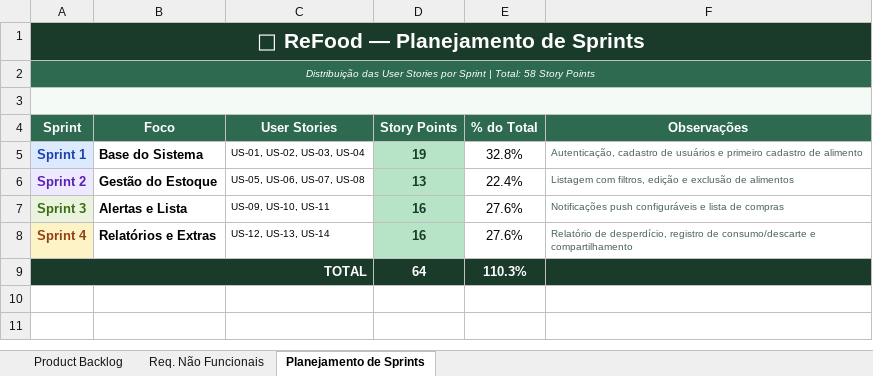
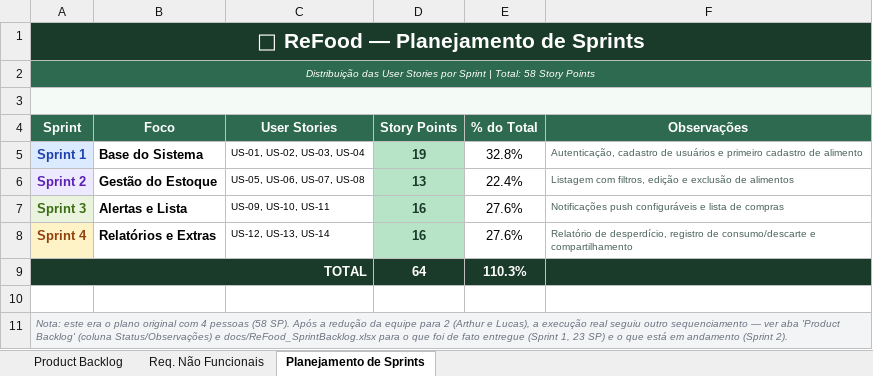
Before and after one commit to arthur-brasil/REFOOD, an Excel workbook: docs/ReFood_ProductBacklog.xlsx, sheet Planejamento de Sprints, drawn as a sheet; values as stored, in another font and other column widths than the file's, no borders; the diff names each change by its address in the sheet, - before the commit and + after, or states it on an @@ line.

```diff
--- a/docs/ReFood_ProductBacklog.xlsx (sheet Planejamento de Sprints)
+++ b/docs/ReFood_ProductBacklog.xlsx (sheet Planejamento de Sprints)
+row 10: (empty)
+row 11: Nota: este era o plano original com 4 pessoas (58 SP). Após a redução da equipe para 2 (Arthur e Lucas), a execução real seguiu outro sequenciamento — ver aba 'Product Backlog' (coluna Status/Observações) e docs/ReFood_SprintBacklog.xlsx para o que foi de fato entregue (Sprint 1, 23 SP) e o que está em andamento (Sprint 2).
```
Also changed, not shown: sheet Product Backlog, docs/ReFood_SprintBacklog.xlsx, 8 other files.
